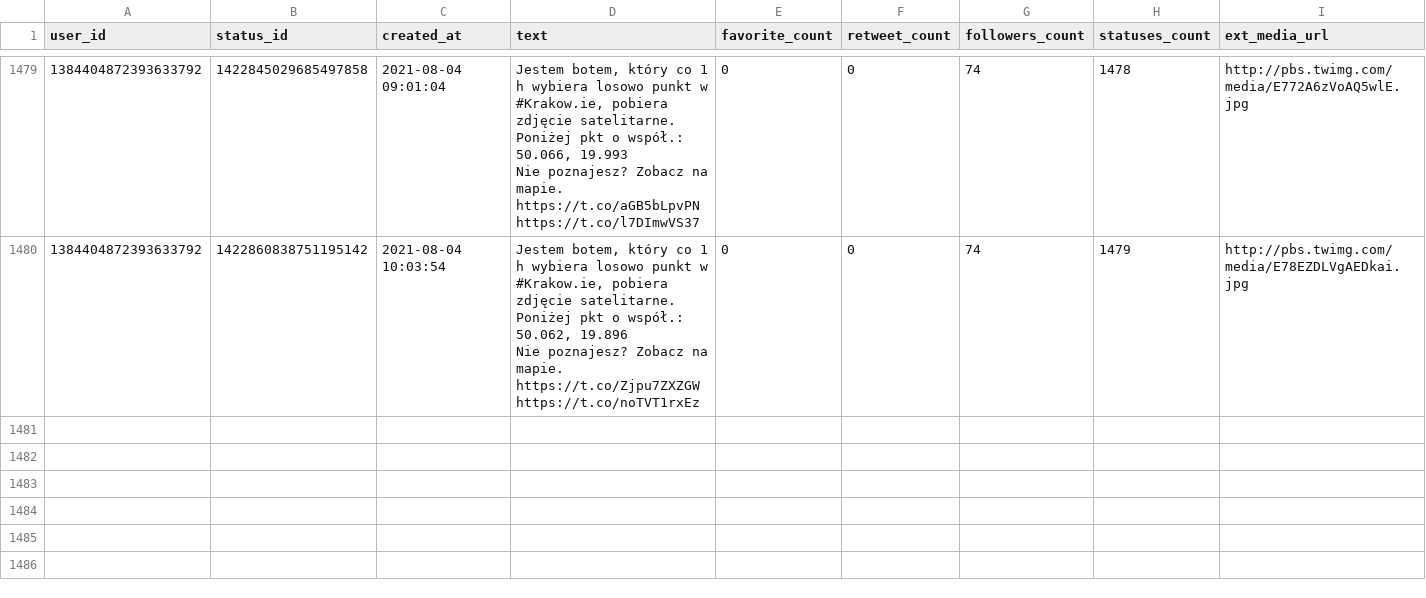
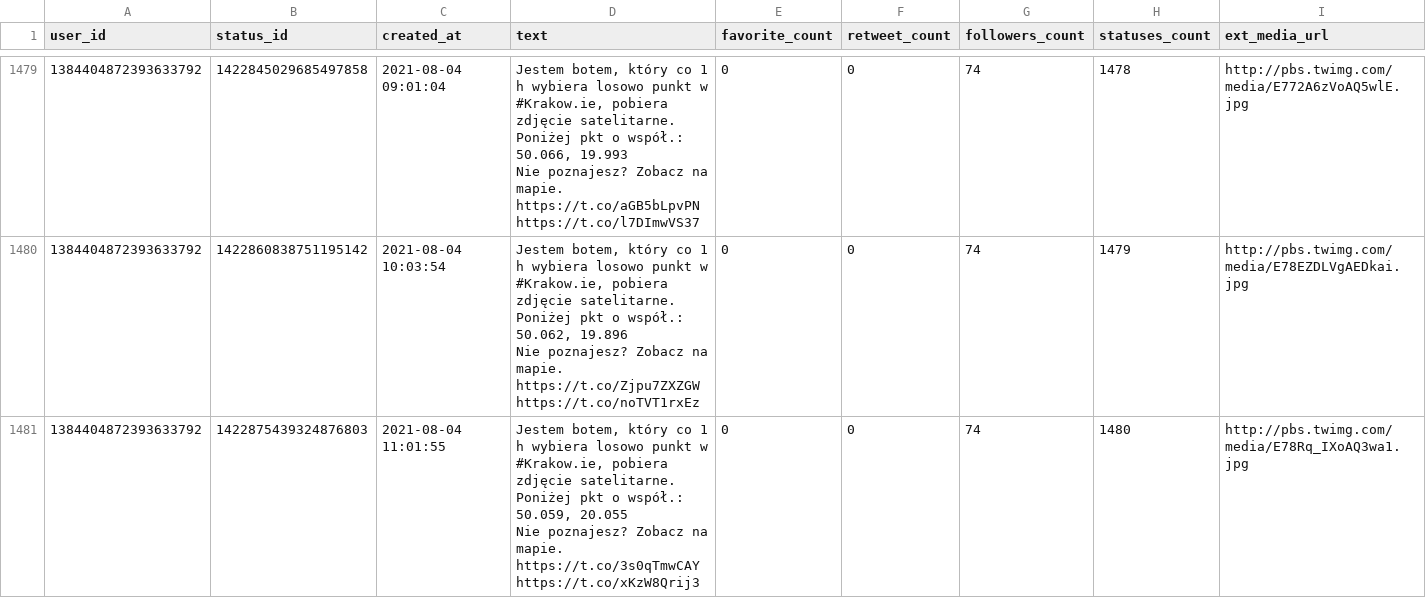
Before and after one commit to sms1962/botblog, a CSV file: data/botkrakow_archiwum_twitow.csv, drawn as a sheet; only a part is shown, gaps mark what is left out; ↵ is a line break in a cell; the diff names each change by its address in the sheet, - before the commit and + after, or states it on an @@ line.

Commit message:
Zapisanie nowych twitow botkrakow

```diff
--- a/data/botkrakow_archiwum_twitow.csv
+++ b/data/botkrakow_archiwum_twitow.csv
+row 1481: 1384404872393633792 | 1422875439324876803 | 2021-08-04 11:01:55 | Jestem botem, który co 1 h wybiera losowo punkt w #Krakow.ie, pobiera zdjęcie satelitarne. Poniżej pkt o współ.: 50.059, 20.055 ↵ Nie poznajesz? Zobacz na mapie. https://t.co/3s0qTmwCAY https://t.co/xKzW8Qrij3 | 0 | 0 | 74 | 1480 | http://pbs.twimg.com/media/E78Rq_IXoAQ3wa1.jpg
```
Also changed, not shown: 1 other file.
